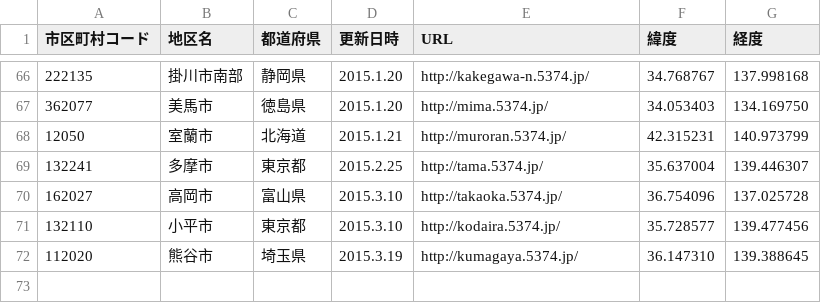
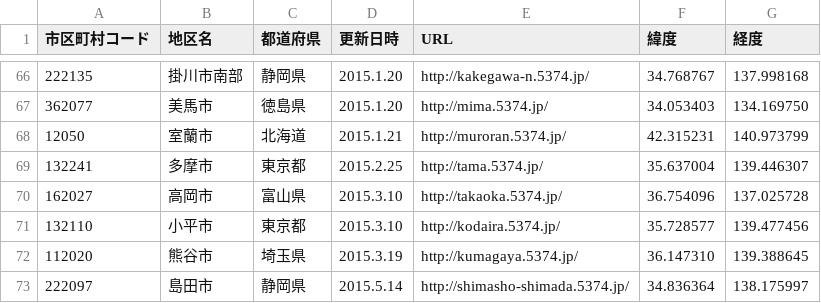
Before and after one commit to codeforkanazawa-org/http-codeforkanazawa-org.github.io-, a CSV file: source/5374_cities.csv, drawn as a sheet; only a part is shown, gaps mark what is left out.

Commit message:
静岡県島田市を追加

```diff
--- a/source/5374_cities.csv
+++ b/source/5374_cities.csv
@@ -72 +72,2 @@
 112020,熊谷市,埼玉県,2015.3.19,http://kumagaya.5374.jp/,36.147310,139.388645
+222097,島田市,静岡県,2015.5.14,http://shimasho-shimada.5374.jp/,34.836364,138.175997
```
